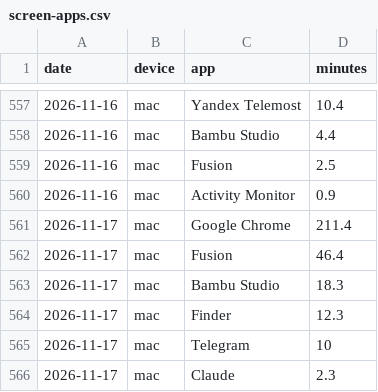
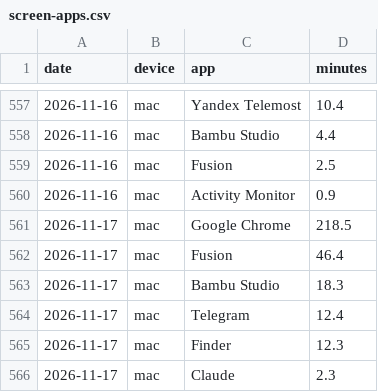
Before and after one commit to recr0ns/sphere-data, a CSV file: csv/screen-apps.csv, drawn as a sheet; only a part is shown, gaps mark what is left out.

```diff
--- a/csv/screen-apps.csv
+++ b/csv/screen-apps.csv
@@ -560,7 +560,7 @@ date,device,app,minutes
 2026-11-16,mac,Activity Monitor,0.9
-2026-11-17,mac,Google Chrome,211.4
+2026-11-17,mac,Google Chrome,218.5
 2026-11-17,mac,Fusion,46.4
 2026-11-17,mac,Bambu Studio,18.3
+2026-11-17,mac,Telegram,12.4
 2026-11-17,mac,Finder,12.3
-2026-11-17,mac,Telegram,10
 2026-11-17,mac,Claude,2.3
```
Also changed, not shown: csv/activity.csv, csv/screen-domains.csv.
